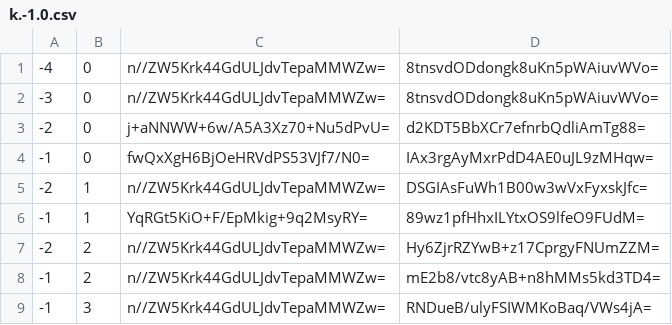
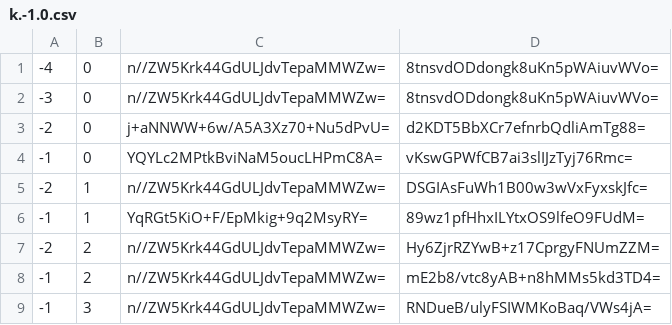
Before and after one commit to counterfitninja/netherlower, a CSV file: tiles/zoom.-1/metadata/k.-1.0.csv, drawn as a sheet.

```diff
--- a/tiles/zoom.-1/metadata/k.-1.0.csv
+++ b/tiles/zoom.-1/metadata/k.-1.0.csv
@@ -3,3 +3,3 @@
 -2,0,j+aNNWW+6w/A5A3Xz70+Nu5dPvU=,d2KDT5BbXCr7efnrbQdliAmTg88=
--1,0,fwQxXgH6BjOeHRVdPS53VJf7/N0=,IAx3rgAyMxrPdD4AE0uJL9zMHqw=
+-1,0,YQYLc2MPtkBviNaM5oucLHPmC8A=,vKswGPWfCB7ai3slIJzTyj76Rmc=
 -2,1,n//ZW5Krk44GdULJdvTepaMMWZw=,DSGIAsFuWh1B00w3wVxFyxskJfc=
```
Also changed, not shown: tiles/zoom.-1/metadata/k.-1.-1.csv, tiles/zoom.-1/metadata/k.0.-1.csv, 43 other files.
